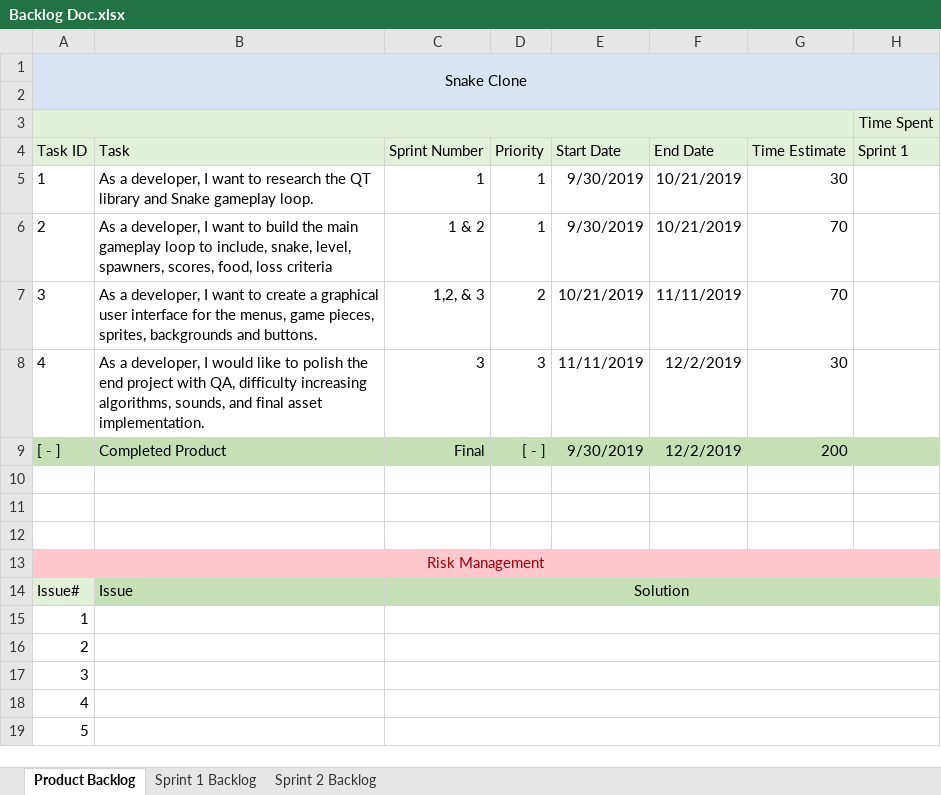
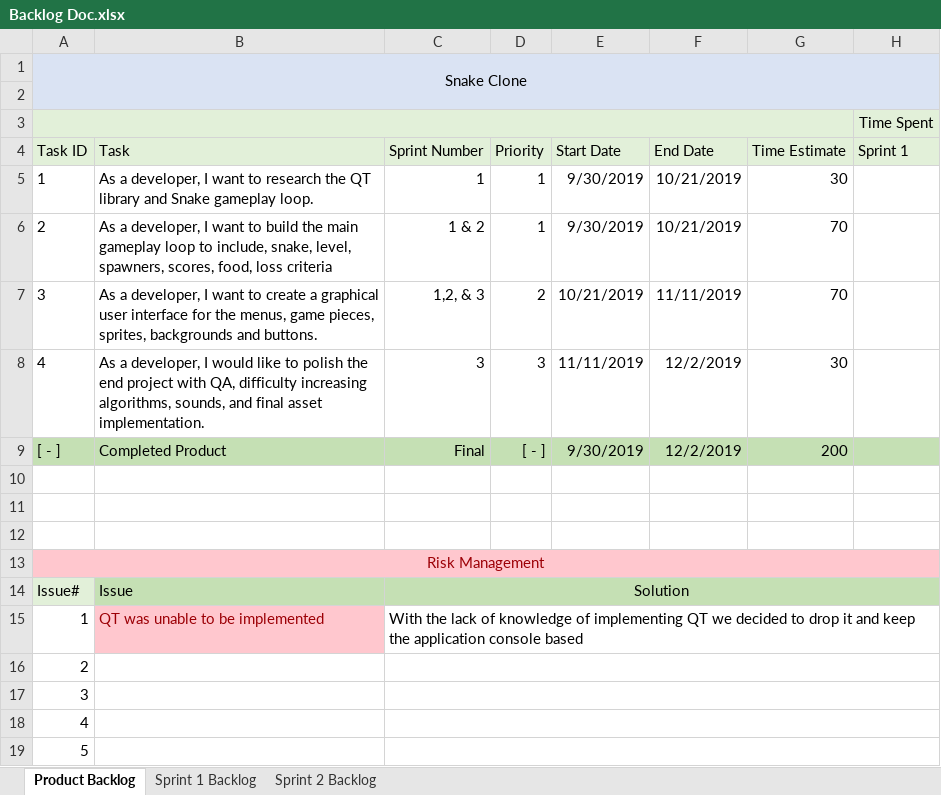
Before and after one commit to ZacharyLloyd/SnakeGame, an Excel workbook: SnakeGame/Documents/Backlog Doc.xlsx, sheet Product Backlog, drawn as a sheet; only a part is shown; values as stored, in another font and other column widths than the file's, no borders; the diff names each change by its address in the sheet, - before the commit and + after, or states it on an @@ line.

Commit message:
Updates made to product backlog and sprint log 1

```diff
--- a/SnakeGame/Documents/Backlog Doc.xlsx (sheet Product Backlog)
+++ b/SnakeGame/Documents/Backlog Doc.xlsx (sheet Product Backlog)
-B15 (Task): (empty)
+B15 (Task): QT was unable to be implemented
-B15 fill: none
+B15 fill: #FFC7CE
-C15 (Sprint Number): (empty)
+C15 (Sprint Number): With the lack of knowledge of implementing QT we decided to drop it and keep the application console based
```
Also changed, not shown: sheet Sprint 2 Backlog, sheet Sprint 1 Backlog.
